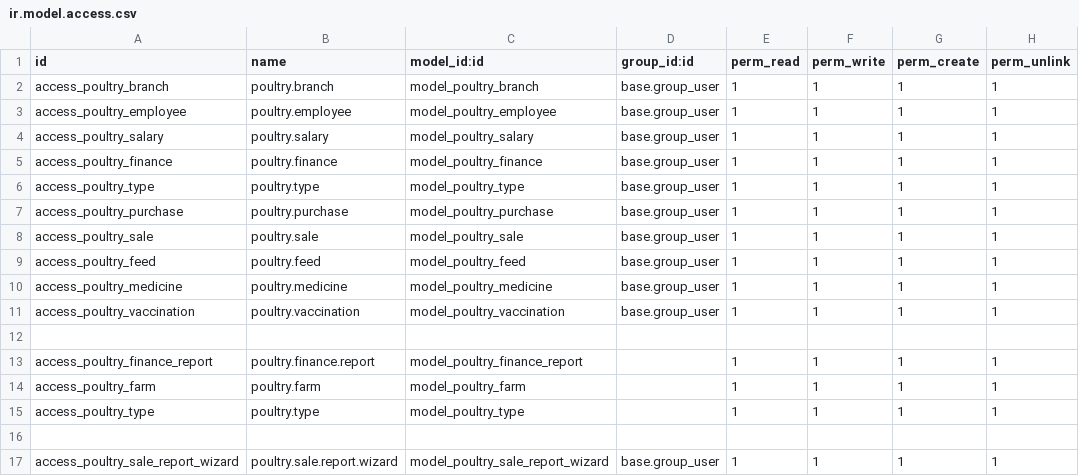
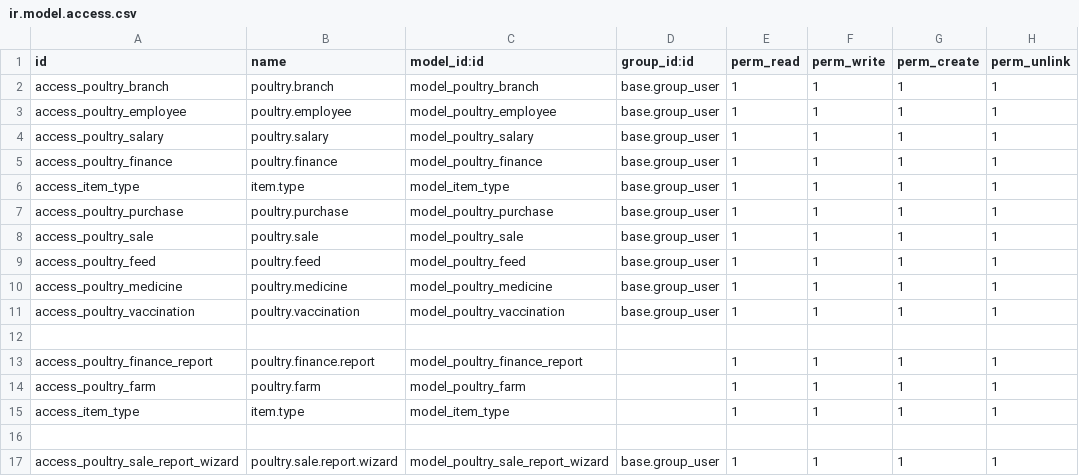
Before and after one commit to Nasratullah-Shafiq/poultry_farm, a CSV file: security/ir.model.access.csv, drawn as a sheet; only a part is shown.

Commit message:
new changes

```diff
--- a/security/ir.model.access.csv
+++ b/security/ir.model.access.csv
@@ -5,3 +5,3 @@ access_poultry_salary,poultry.salary,model_poultry_salary,base.group_user,1,1,1,
 access_poultry_finance,poultry.finance,model_poultry_finance,base.group_user,1,1,1,1
-access_poultry_type,poultry.type,model_poultry_type,base.group_user,1,1,1,1
+access_item_type,item.type,model_item_type,base.group_user,1,1,1,1
 access_poultry_purchase,poultry.purchase,model_poultry_purchase,base.group_user,1,1,1,1
@@ -14,3 +14,3 @@ access_poultry_finance_report,poultry.finance.report,model_poultry_finance_repor
 access_poultry_farm,poultry.farm,model_poultry_farm,,1,1,1,1
-access_poultry_type,poultry.type,model_poultry_type,,1,1,1,1
+access_item_type,item.type,model_item_type,,1,1,1,1
 
```
